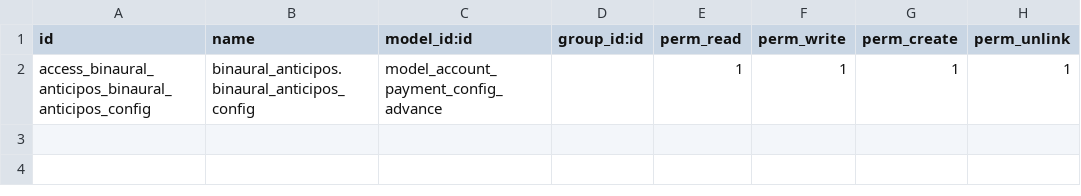
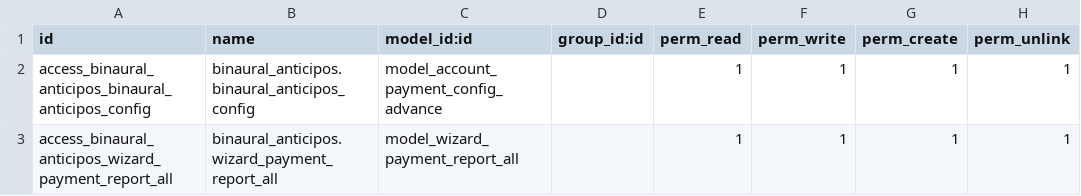
Before and after one commit to binaural-dev/maria, a CSV file: modules/binaural_anticipos/security/ir.model.access.csv, drawn as a sheet.

Commit message:
IMP #302 reporte de anticipos, tipo de pagos

```diff
--- a/modules/binaural_anticipos/security/ir.model.access.csv
+++ b/modules/binaural_anticipos/security/ir.model.access.csv
@@ -2 +2,2 @@ id,name,model_id:id,group_id:id,perm_read,perm_write,perm_create,perm_unlink
 access_binaural_anticipos_binaural_anticipos_config,binaural_anticipos.binaural_anticipos_config,model_account_payment_config_advance,,1,1,1,1
+access_binaural_anticipos_wizard_payment_report_all,binaural_anticipos.wizard_payment_report_all,model_wizard_payment_report_all,,1,1,1,1
```
Also changed, not shown: 10 other files.
